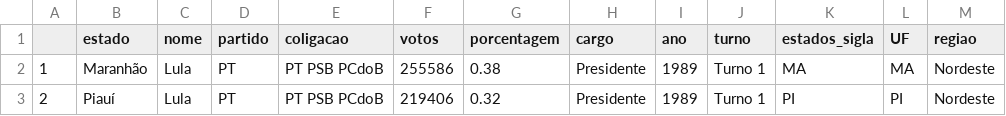
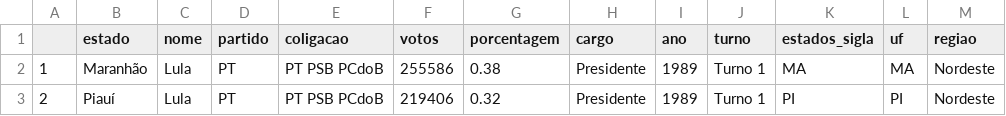
Before and after one commit to gabrielguim/some-csv, a CSV file: votos_partido_regiao.csv, drawn as a sheet; only a part is shown.

Commit message:
Update votos_partido_regiao.csv

```diff
--- a/votos_partido_regiao.csv
+++ b/votos_partido_regiao.csv
@@ -1,2 +1,2 @@
-"","estado","nome","partido","coligacao","votos","porcentagem","cargo","ano","turno","estados_sigla","UF","regiao"
+"","estado","nome","partido","coligacao","votos","porcentagem","cargo","ano","turno","estados_sigla","uf","regiao"
 "1","Maranhão","Lula","PT","PT PSB PCdoB",255586,0.38,"Presidente",1989,"Turno 1","MA","MA","Nordeste"
```
